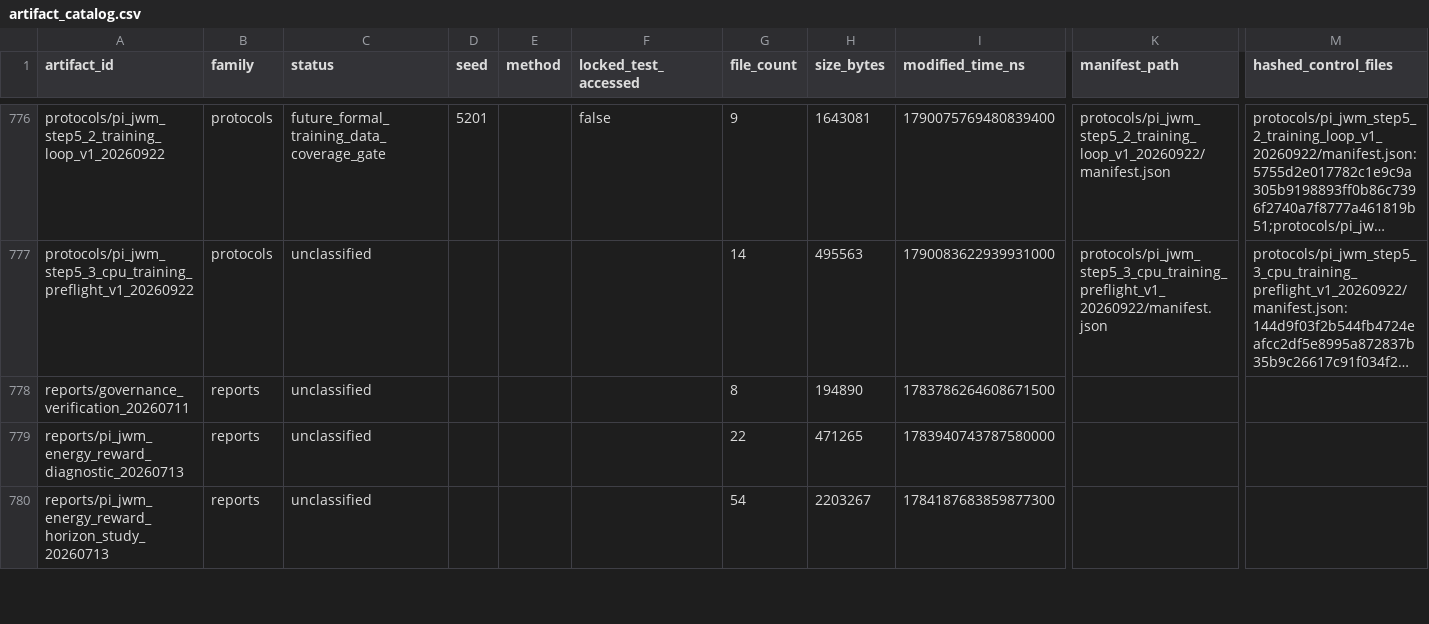
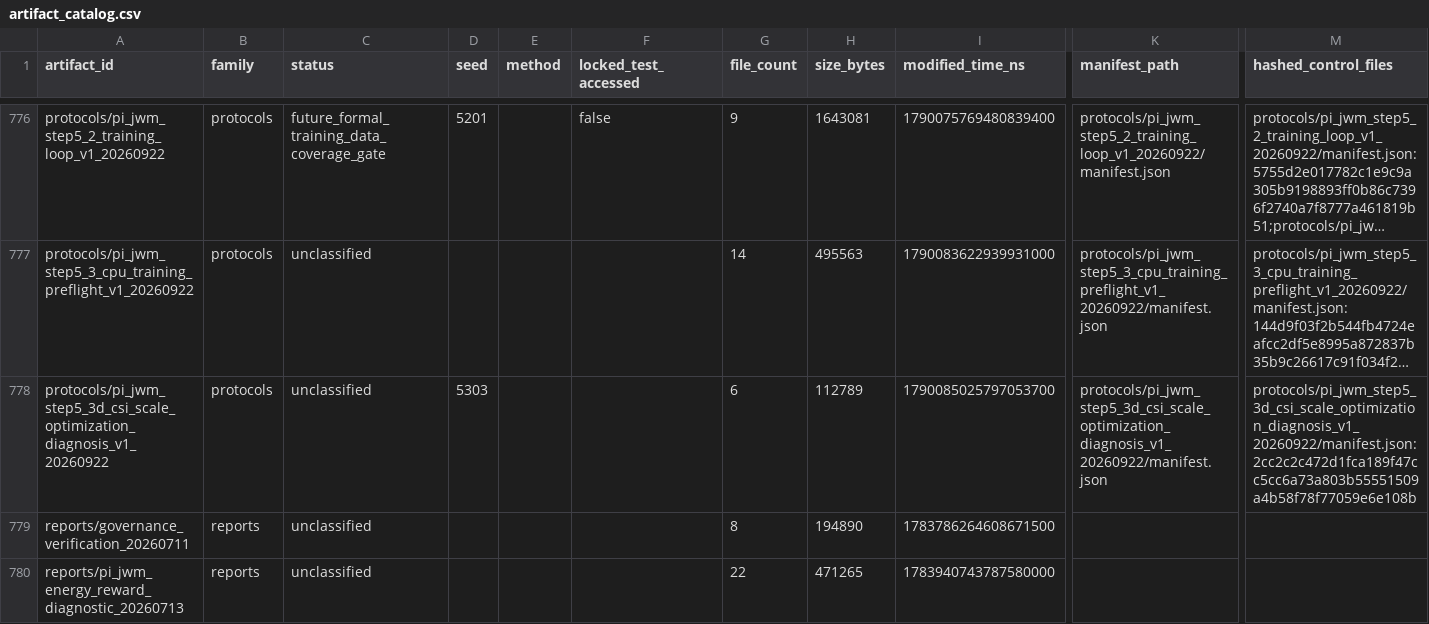
Before and after one commit to yys806/network-state-world-model, a CSV file: docs/registries/generated/artifact_catalog.csv, drawn as a sheet; only a part is shown, gaps mark what is left out; the shorter side is filled out with more unchanged rows; long unchanged cells end in …; rows hold the shown columns only; the diff names each change by its address in the sheet, - before the commit and + after, or states it on an @@ line.

```diff
--- a/docs/registries/generated/artifact_catalog.csv
+++ b/docs/registries/generated/artifact_catalog.csv
+row 778: protocols/pi_jwm_step5_3d_csi_scale_optimization_diagnosis_v1_20260922 | protocols | unclassified | 5303 |  |  | 6 | 112789 | 1790085025797053700 | protocols/pi_jwm_step5_3d_csi_scale_optimization_diagnosis_v1_20260922/manifest.json | protocols/pi_jwm_step5_3d_csi_scale_optimization_diagnosis_v1_20260922/manifest.json:2cc2c2c472d1fca189f47cc5cc6a73a803b55551509a4b58f78f77059e6e108b
```
Also changed, not shown: docs/registries/generated/tracked_file_inventory.csv, 20 other files.
